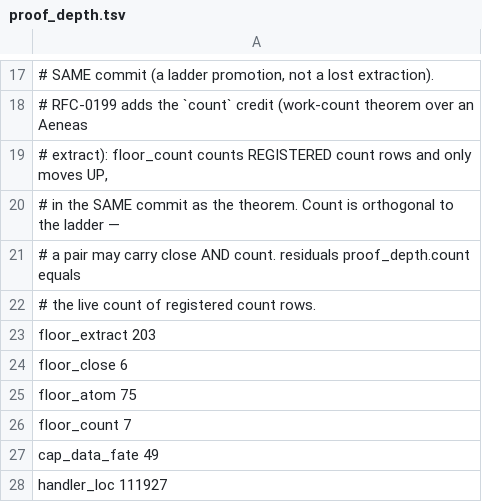
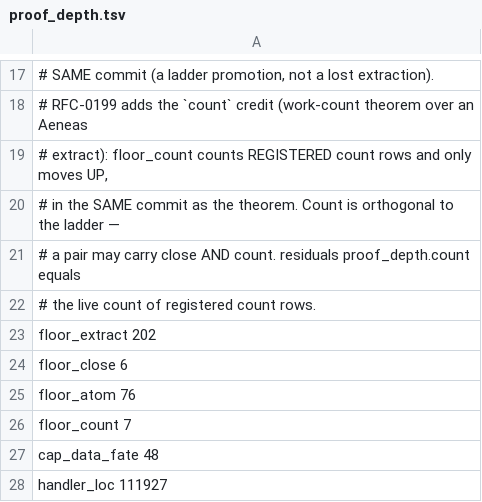
Before and after one commit to paulocsanz/pedradb, a TSV file: scripts/ratchet/proof_depth.tsv, drawn as a sheet; only a part is shown, gaps mark what is left out.

```diff
--- a/scripts/ratchet/proof_depth.tsv
+++ b/scripts/ratchet/proof_depth.tsv
@@ -22,7 +22,7 @@
 # the live count of registered count rows.
-floor_extract 203
+floor_extract 202
 floor_close 6
-floor_atom 75
+floor_atom 76
 floor_count 7
-cap_data_fate 49
+cap_data_fate 48
 handler_loc 111927
```
Also changed, not shown: scripts/ratchet/close_proofs.tsv, 5 other files.
